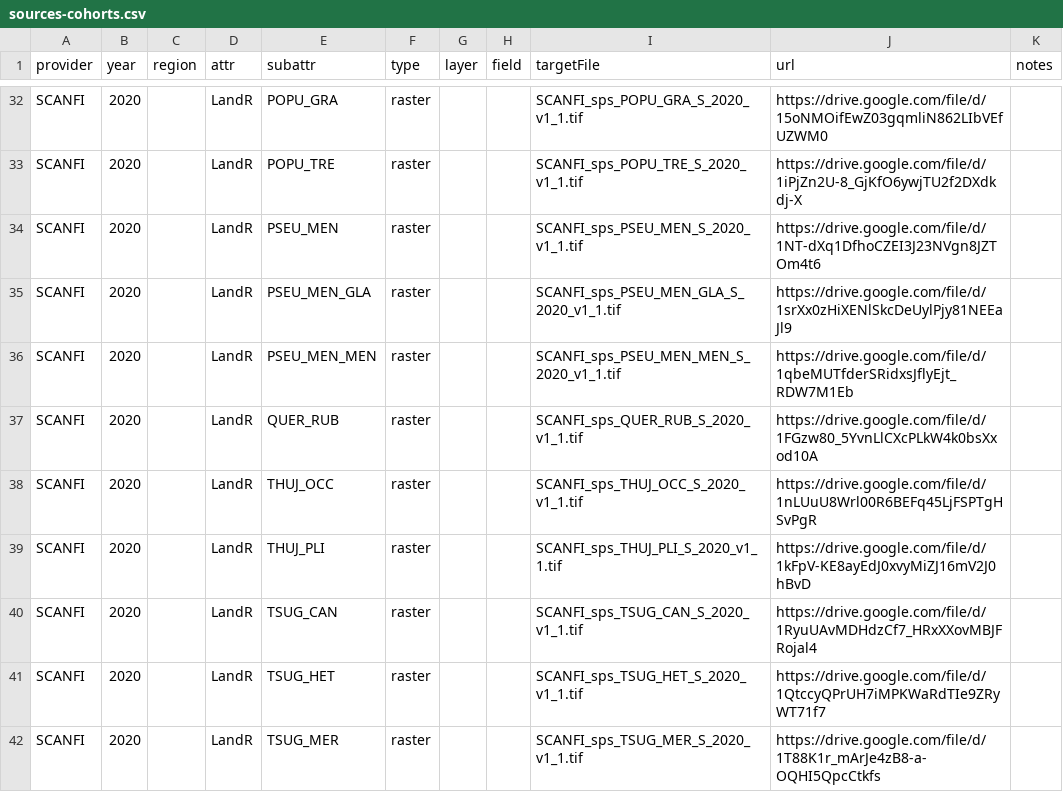
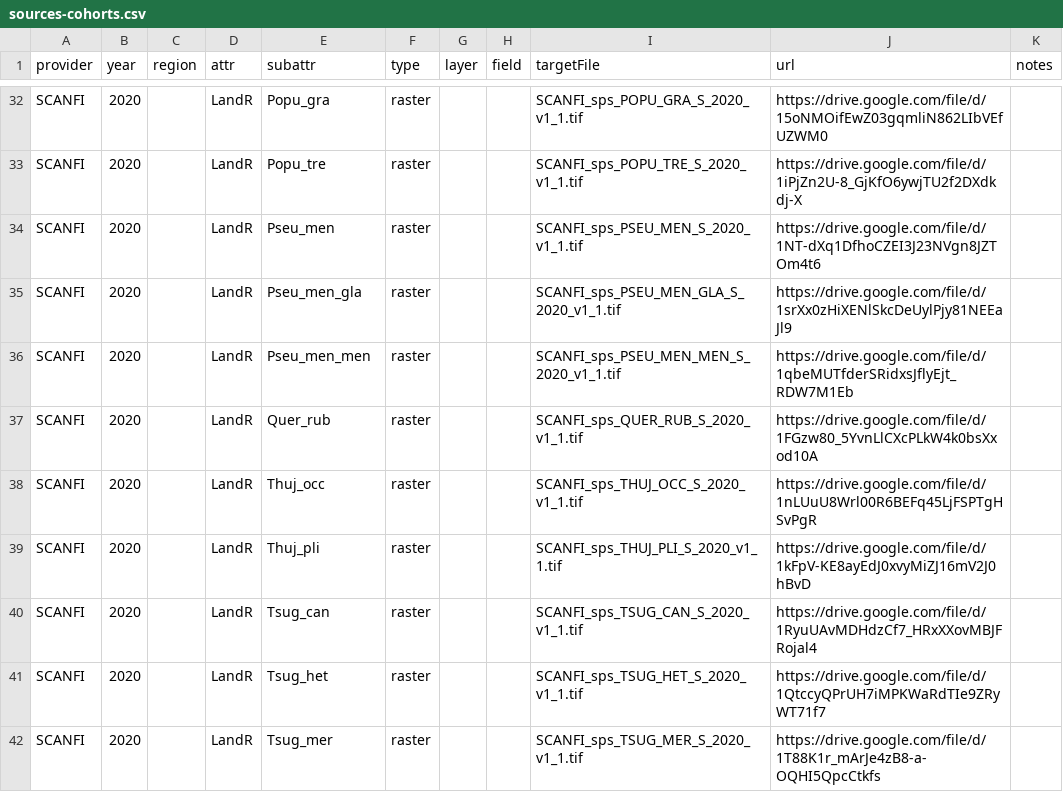
Before and after one commit to PredictiveEcology/CBMutils, a CSV file: data-raw/CBMsources/sources-cohorts.csv, drawn as a sheet; only a part is shown, gaps mark what is left out; the diff covers the shown part only; the diff names each change by its address in the sheet, - before the commit and + after, or states it on an @@ line.

```diff
--- a/data-raw/CBMsources/sources-cohorts.csv
+++ b/data-raw/CBMsources/sources-cohorts.csv
-E32 (subattr): POPU_GRA
+E32 (subattr): Popu_gra
-E33 (subattr): POPU_TRE
+E33 (subattr): Popu_tre
-E34 (subattr): PSEU_MEN
+E34 (subattr): Pseu_men
-E35 (subattr): PSEU_MEN_GLA
+E35 (subattr): Pseu_men_gla
-E36 (subattr): PSEU_MEN_MEN
+E36 (subattr): Pseu_men_men
-E37 (subattr): QUER_RUB
+E37 (subattr): Quer_rub
-E38 (subattr): THUJ_OCC
+E38 (subattr): Thuj_occ
-E39 (subattr): THUJ_PLI
+E39 (subattr): Thuj_pli
-E40 (subattr): TSUG_CAN
+E40 (subattr): Tsug_can
-E41 (subattr): TSUG_HET
+E41 (subattr): Tsug_het
-E42 (subattr): TSUG_MER
+E42 (subattr): Tsug_mer
```
Also changed, not shown: 25 edited cells elsewhere in this file, 1 other file.
